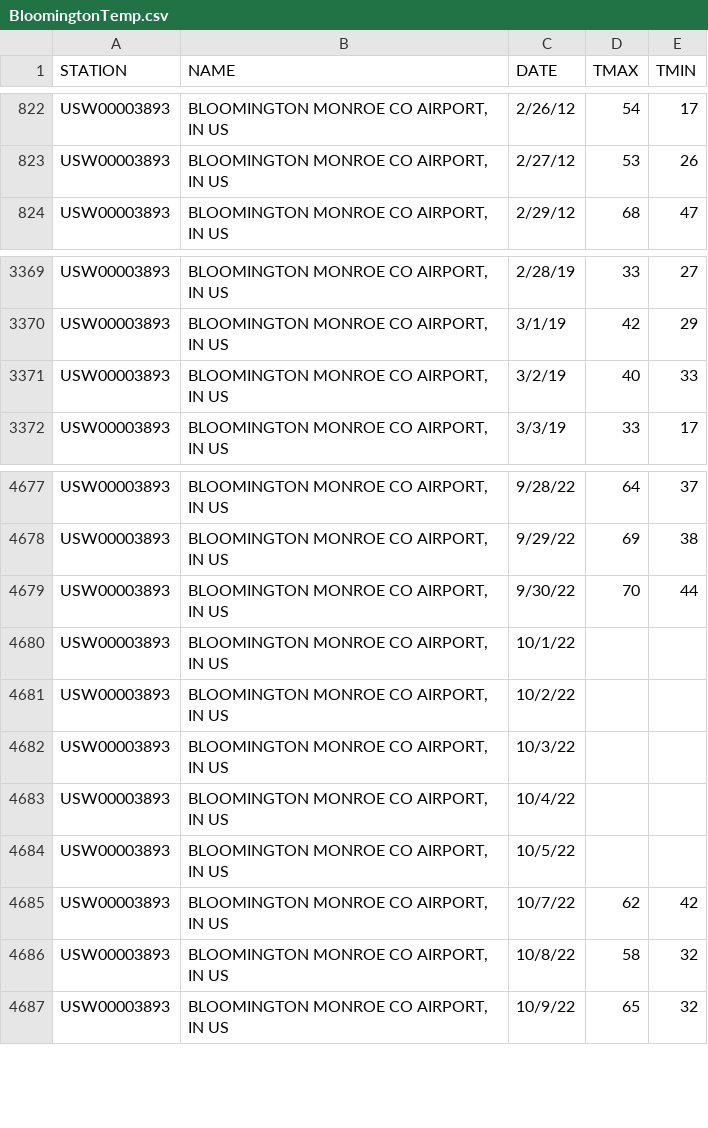
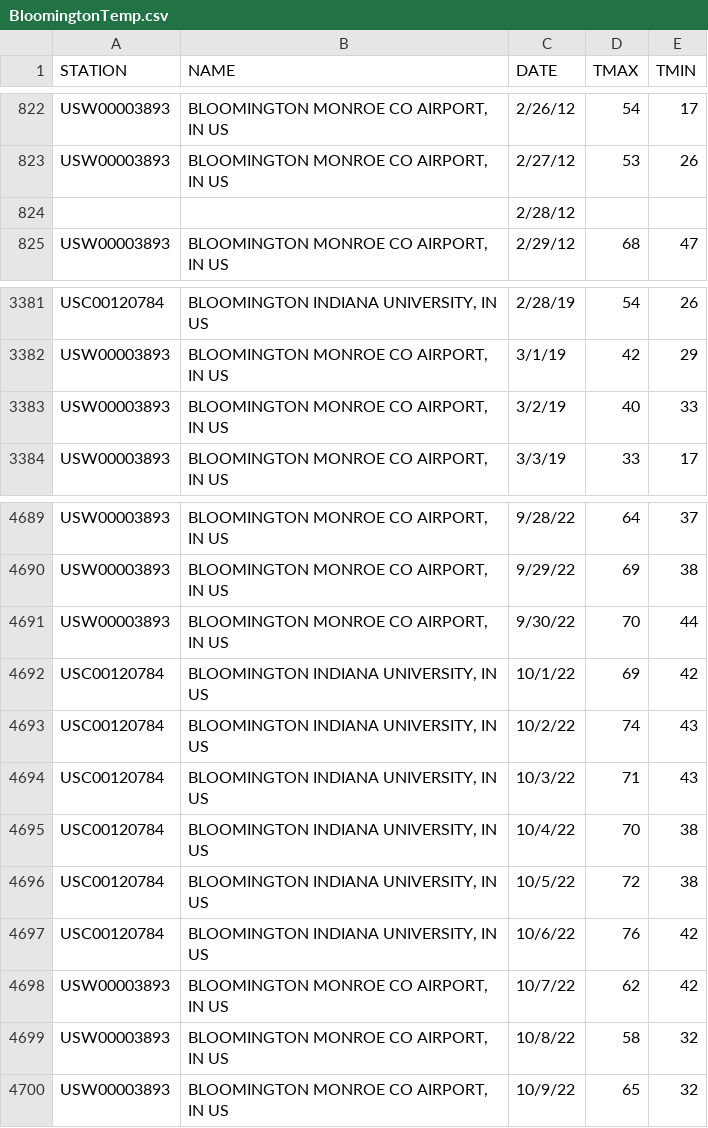
Before and after one commit to rty10/doggy-doggy-what-now, a CSV file: main_data/locale_specific_data/BloomingtonTemp.csv, drawn as a sheet; only a part is shown, gaps mark what is left out; addresses are those after the commit; the diff covers the shown part only; the diff names each change by its address in the sheet, - before the commit and + after, or states it on an @@ line.

```diff
--- a/main_data/locale_specific_data/BloomingtonTemp.csv
+++ b/main_data/locale_specific_data/BloomingtonTemp.csv
+row 824:  |  | 2/28/12
-A3381 (STATION): USW00003893
+A3381 (STATION): USC00120784
-B3381 (NAME): BLOOMINGTON MONROE CO AIRPORT, IN US
+B3381 (NAME): BLOOMINGTON INDIANA UNIVERSITY, IN US
-D3381 (TMAX): 33
+D3381 (TMAX): 54
-E3381 (TMIN): 27
+E3381 (TMIN): 26
-A4692:A4696 (STATION): USW00003893
+A4692:A4696 (STATION): USC00120784
-B4692:B4696 (NAME): BLOOMINGTON MONROE CO AIRPORT, IN US
+B4692:B4696 (NAME): BLOOMINGTON INDIANA UNIVERSITY, IN US
-D4692 (TMAX): (empty)
+D4692 (TMAX): 69
-E4692 (TMIN): (empty)
+E4692 (TMIN): 42
-D4693 (TMAX): (empty)
+D4693 (TMAX): 74
-E4693:E4694 (TMIN): (empty)
+E4693:E4694 (TMIN): 43
-D4694 (TMAX): (empty)
+D4694 (TMAX): 71
-D4695 (TMAX): (empty)
+D4695 (TMAX): 70
-E4695:E4696 (TMIN): (empty)
+E4695:E4696 (TMIN): 38
-D4696 (TMAX): (empty)
+D4696 (TMAX): 72
+row 4697: USC00120784 | BLOOMINGTON INDIANA UNIVERSITY, IN US | 10/6/22 | 76 | 42
```
Also changed, not shown: 11 added rows and 83 edited cells elsewhere in this file.
